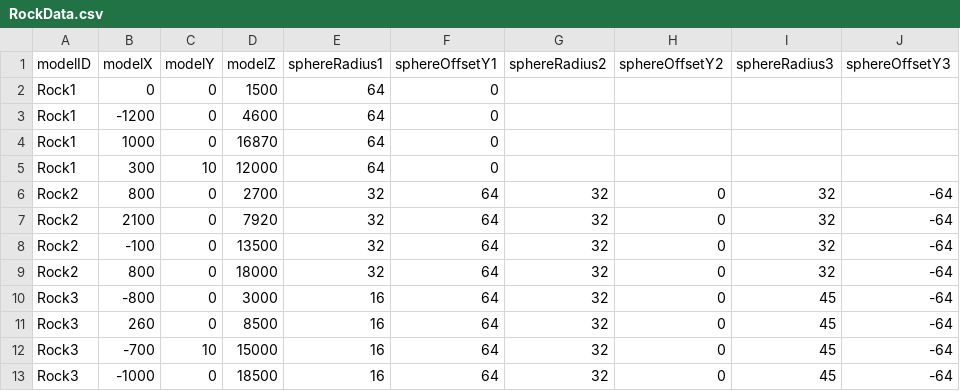
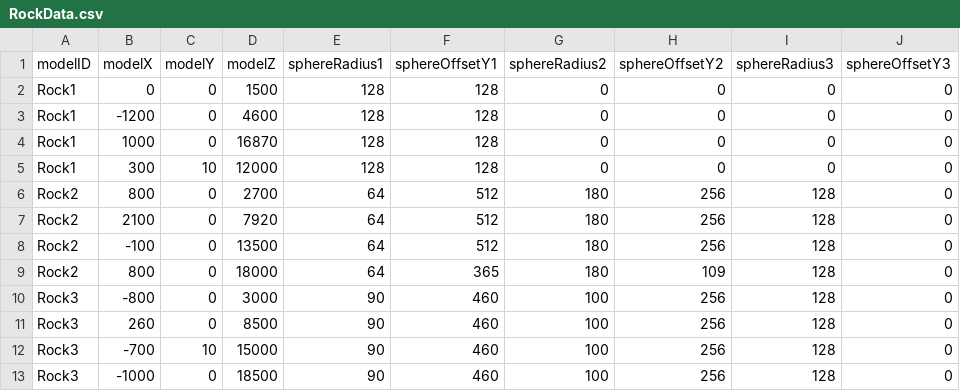
Before and after one commit to 13ko13/NovaWing, a CSV file: NovaWing/NovaWing/Data/CSV/RockData.csv, drawn as a sheet.

```diff
--- a/NovaWing/NovaWing/Data/CSV/RockData.csv
+++ b/NovaWing/NovaWing/Data/CSV/RockData.csv
@@ -1,13 +1,13 @@
 modelID,modelX,modelY,modelZ,sphereRadius1,sphereOffsetY1,sphereRadius2,sphereOffsetY2,sphereRadius3,sphereOffsetY3
-Rock1,0,0,1500,64,0,,,,
-Rock1,-1200,0,4600,64,0,,,,
-Rock1,1000,0,16870,64,0,,,,
-Rock1,300,10,12000,64,0,,,,
-Rock2,800,0,2700,32,64,32,0,32,-64
-Rock2,2100,0,7920,32,64,32,0,32,-64
-Rock2,-100,0,13500,32,64,32,0,32,-64
-Rock2,800,0,18000,32,64,32,0,32,-64
-Rock3,-800,0,3000,16,64,32,0,45,-64
-Rock3,260,0,8500,16,64,32,0,45,-64
-Rock3,-700,10,15000,16,64,32,0,45,-64
-Rock3,-1000,0,18500,16,64,32,0,45,-64
+Rock1,0,0,1500,128,128,0,0,0,0
+Rock1,-1200,0,4600,128,128,0,0,0,0
+Rock1,1000,0,16870,128,128,0,0,0,0
+Rock1,300,10,12000,128,128,0,0,0,0
+Rock2,800,0,2700,64,512,180,256,128,0
+Rock2,2100,0,7920,64,512,180,256,128,0
+Rock2,-100,0,13500,64,512,180,256,128,0
+Rock2,800,0,18000,64,365,180,109,128,0
+Rock3,-800,0,3000,90,460,100,256,128,0
+Rock3,260,0,8500,90,460,100,256,128,0
+Rock3,-700,10,15000,90,460,100,256,128,0
+Rock3,-1000,0,18500,90,460,100,256,128,0
```
Also changed, not shown: NovaWing/NovaWing/Data/CSV/FloatingEnemyData.csv, 23 other files.
